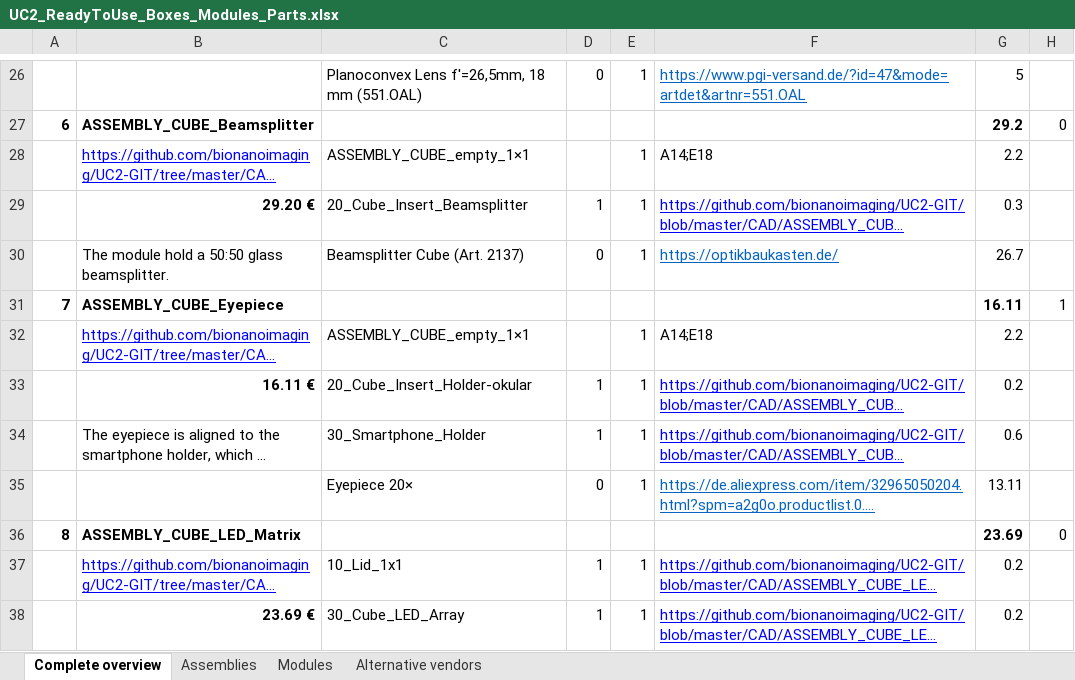
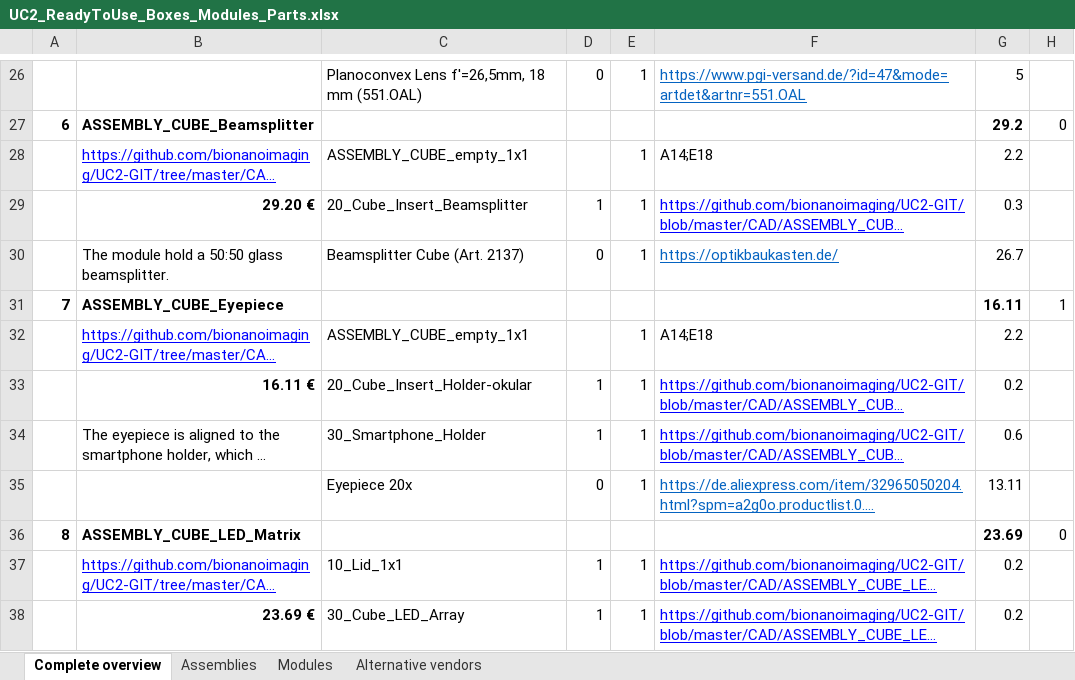
Before and after one commit to openUC2/UC2-GIT, an Excel workbook: DOCUMENTS/UC2-Configurator/UC2_ReadyToUse_Boxes_Modules_Parts.xlsx, sheet Complete overview, drawn as a sheet; only a part is shown, gaps mark what is left out; long unchanged cells end in …; values as stored, in another font and other column widths than the file's, no borders; the diff covers the shown part only; the diff names each change by its address in the sheet, - before the commit and + after, or states it on an @@ line.

```diff
--- a/DOCUMENTS/UC2-Configurator/UC2_ReadyToUse_Boxes_Modules_Parts.xlsx (sheet Complete overview)
+++ b/DOCUMENTS/UC2-Configurator/UC2_ReadyToUse_Boxes_Modules_Parts.xlsx (sheet Complete overview)
-C28: ASSEMBLY_CUBE_empty_1×1
+C28: ASSEMBLY_CUBE_empty_1x1
-C32: ASSEMBLY_CUBE_empty_1×1
+C32: ASSEMBLY_CUBE_empty_1x1
-C35: Eyepiece 20×
+C35: Eyepiece 20x
```
Also changed, not shown: 1 added row, 1 removed row and 51 edited cells elsewhere in this sheet, 14 other files.
